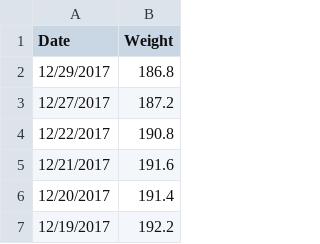
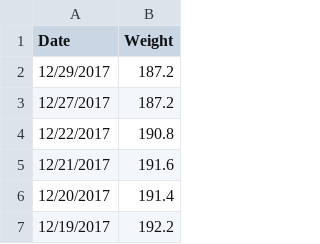
Before and after one commit to johnsug/wt, a CSV file: recent_wt.csv, drawn as a sheet; only a part is shown.

Commit message:
Update recent_wt.csv

```diff
--- a/recent_wt.csv
+++ b/recent_wt.csv
@@ -1,3 +1,3 @@
 Date,Weight
-12/29/2017,186.8
+12/29/2017,187.2
 12/27/2017,187.2
```
